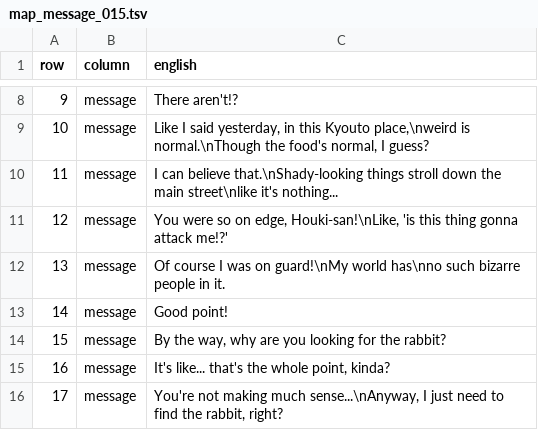
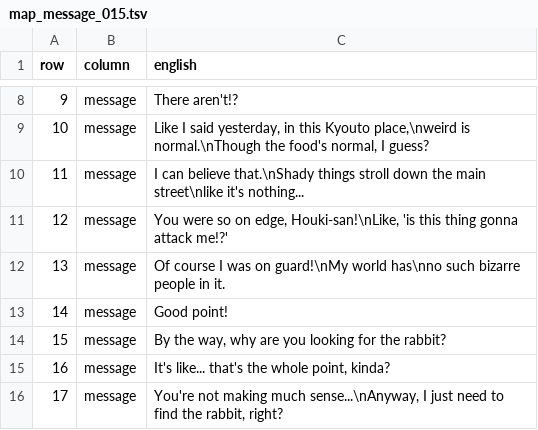
Before and after one commit to deucebucket/sabers-shc-english-patch, a TSV file: translations/en/map_message_015.tsv, drawn as a sheet; only a part is shown, gaps mark what is left out.

Commit message:
Issue #11 text QA: tighten overflowing line in ch. 7/8 rabbit scene

```diff
--- a/translations/en/map_message_015.tsv
+++ b/translations/en/map_message_015.tsv
@@ -9,3 +9,3 @@ row	column	english
 10	message	Like I said yesterday, in this Kyouto place,\nweird is normal.\nThough the food's normal, I guess?
-11	message	I can believe that.\nShady-looking things stroll down the main street\nlike it's nothing...
+11	message	I can believe that.\nShady things stroll down the main street\nlike it's nothing...
 12	message	You were so on edge, Houki-san!\nLike, 'is this thing gonna attack me!?'
```
